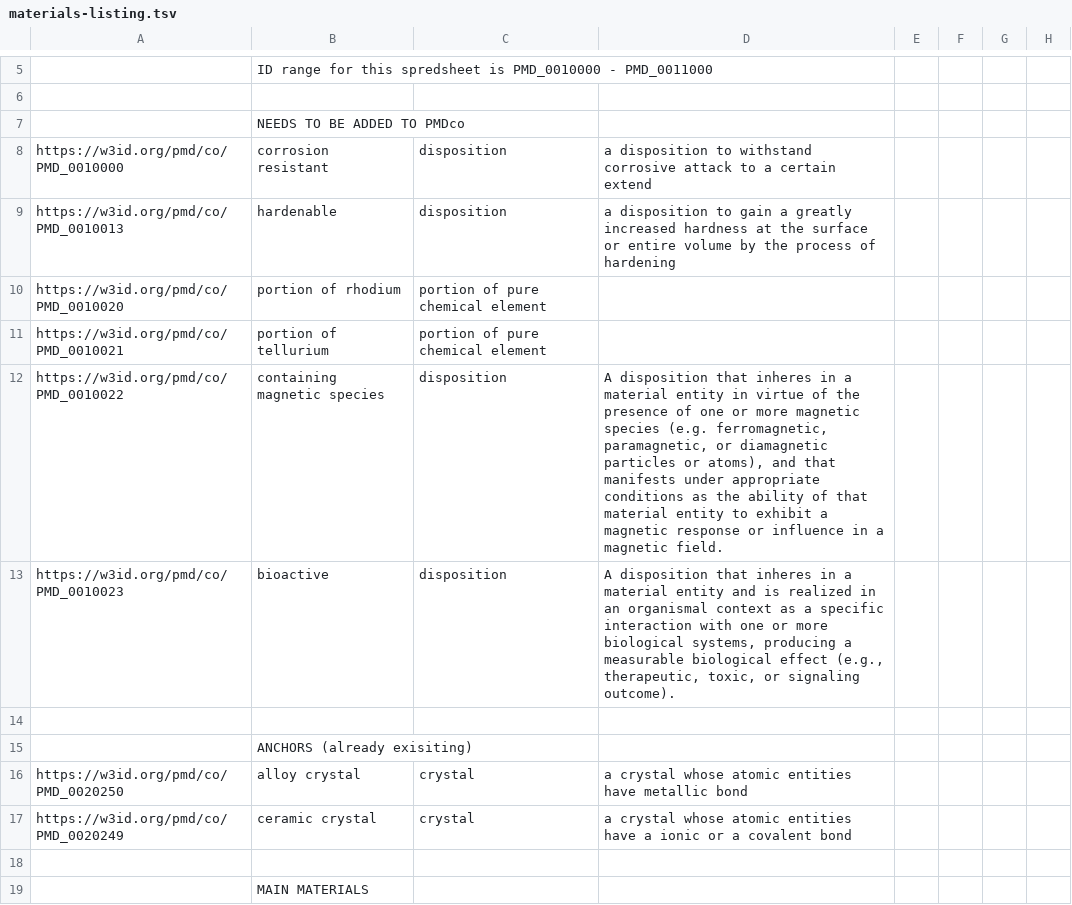
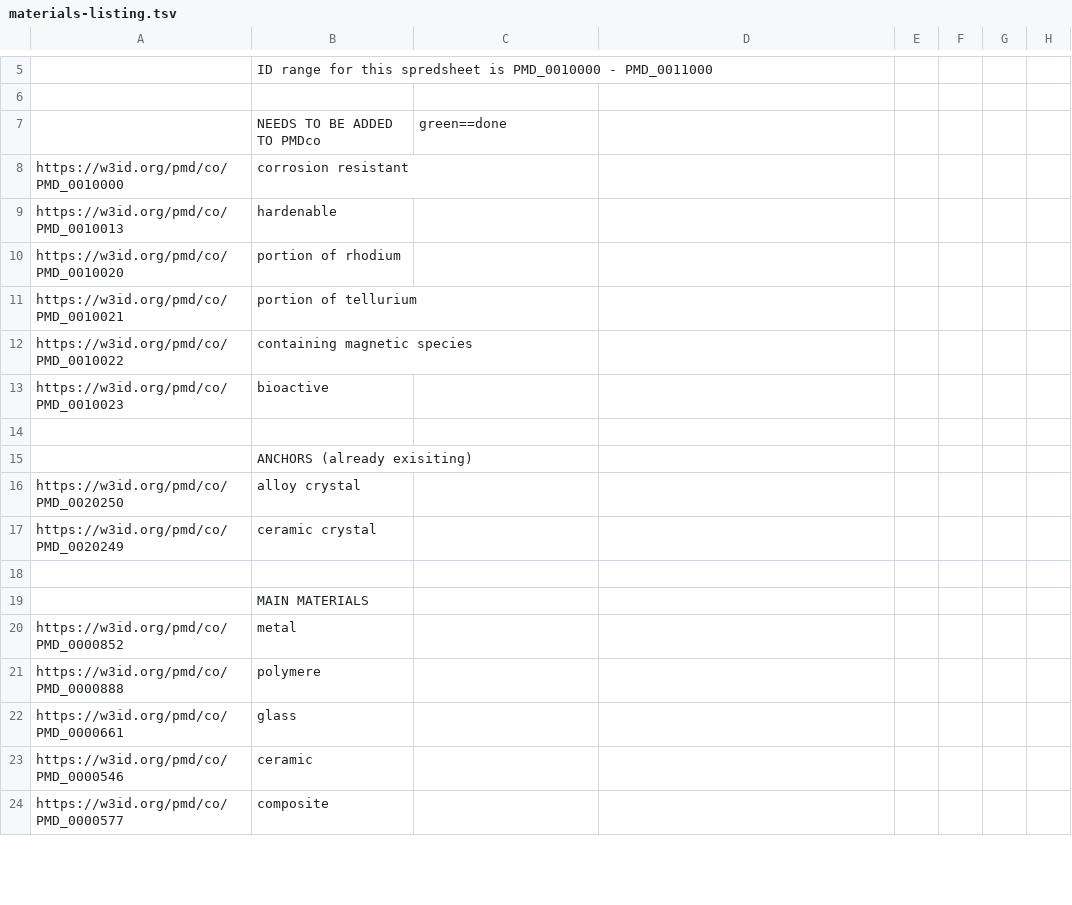
Before and after one commit to materialdigital/core-ontology, a TSV file: src/templates/materials-listing.tsv, drawn as a sheet; only a part is shown, gaps mark what is left out; the shorter side is filled out with more unchanged rows; the diff covers the shown part only; the diff names each change by its address in the sheet, - before the commit and + after, or states it on an @@ line.

```diff
--- a/src/templates/materials-listing.tsv
+++ b/src/templates/materials-listing.tsv
-C7: (empty)
+C7: green==done
-C8:C9: disposition
+C8:C9: (empty)
-D8: a disposition to withstand corrosive attack to a certain extend
+D8: (empty)
-D9: a disposition to gain a greatly increased hardness at the surface or entire volume by the process of hardening
+D9: (empty)
-C10:C11: portion of pure chemical element
+C10:C11: (empty)
-C12:C13: disposition
+C12:C13: (empty)
-D12: A disposition that inheres in a material entity in virtue of the presence of one or more magnetic species (e.g. ferromagnetic, paramagnetic, or diamagnetic particles or atoms), and that manifests under appropriate conditions as the ability of that material entity to exhibit a magnetic response or influence in a magnetic field.
+D12: (empty)
-D13: A disposition that inheres in a material entity and is realized in an organismal context as a specific interaction with one or more biological systems, producing a measurable biological effect (e.g., therapeutic, toxic, or signaling outcome).
+D13: (empty)
-C16:C17: crystal
+C16:C17: (empty)
-D16: a crystal whose atomic entities have metallic bond
+D16: (empty)
-D17: a crystal whose atomic entities have a ionic or a covalent bond
+D17: (empty)
```
Also changed, not shown: 20 edited cells elsewhere in this file, 2 other files.
